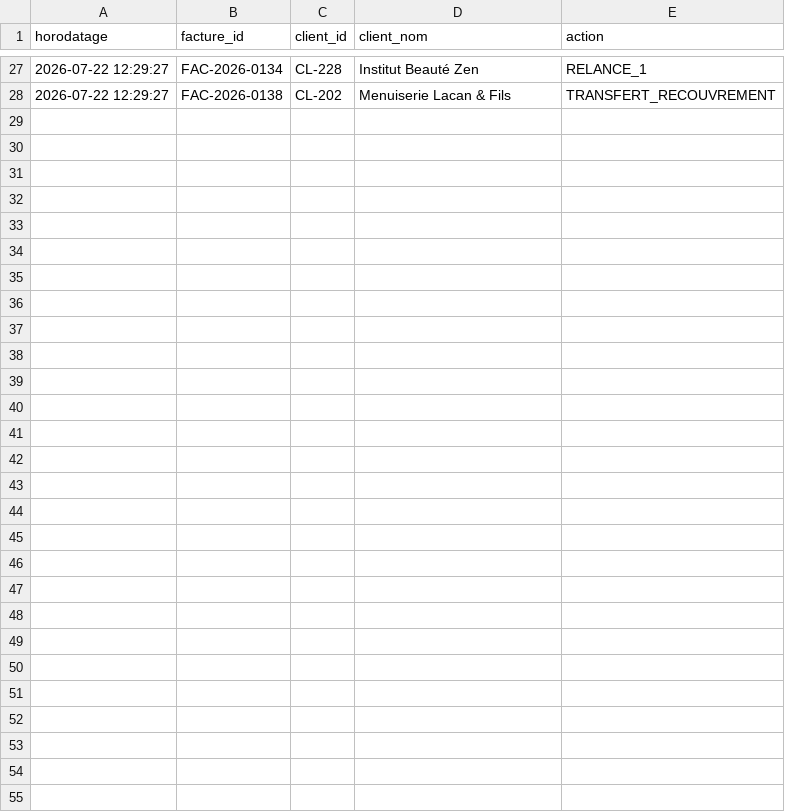
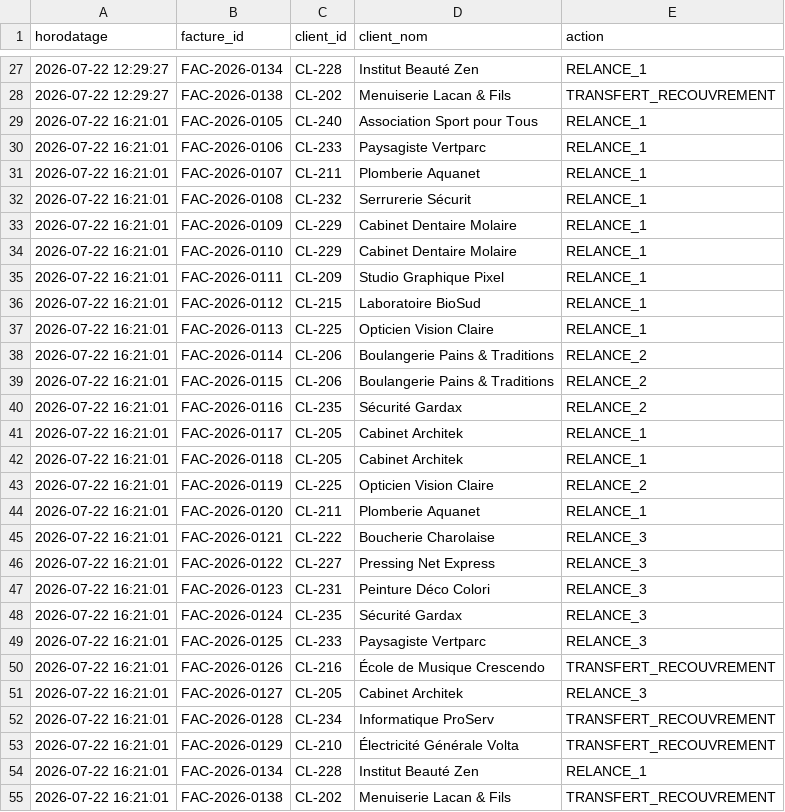
Before and after one commit to OussamaNaya/Grpoue-ITP, a CSV file: Code/backend/output/journal_actions.csv, drawn as a sheet; only a part is shown, gaps mark what is left out.

```diff
--- a/Code/backend/output/journal_actions.csv
+++ b/Code/backend/output/journal_actions.csv
@@ -28 +28,28 @@ horodatage;facture_id;client_id;client_nom;action
 2026-07-22 12:29:27;FAC-2026-0138;CL-202;Menuiserie Lacan & Fils;TRANSFERT_RECOUVREMENT
+2026-07-22 16:21:01;FAC-2026-0105;CL-240;Association Sport pour Tous;RELANCE_1
+2026-07-22 16:21:01;FAC-2026-0106;CL-233;Paysagiste Vertparc;RELANCE_1
+2026-07-22 16:21:01;FAC-2026-0107;CL-211;Plomberie Aquanet;RELANCE_1
+2026-07-22 16:21:01;FAC-2026-0108;CL-232;Serrurerie Sécurit;RELANCE_1
+2026-07-22 16:21:01;FAC-2026-0109;CL-229;Cabinet Dentaire Molaire;RELANCE_1
+2026-07-22 16:21:01;FAC-2026-0110;CL-229;Cabinet Dentaire Molaire;RELANCE_1
+2026-07-22 16:21:01;FAC-2026-0111;CL-209;Studio Graphique Pixel;RELANCE_1
+2026-07-22 16:21:01;FAC-2026-0112;CL-215;Laboratoire BioSud;RELANCE_1
+2026-07-22 16:21:01;FAC-2026-0113;CL-225;Opticien Vision Claire;RELANCE_1
+2026-07-22 16:21:01;FAC-2026-0114;CL-206;Boulangerie Pains & Traditions;RELANCE_2
+2026-07-22 16:21:01;FAC-2026-0115;CL-206;Boulangerie Pains & Traditions;RELANCE_2
+2026-07-22 16:21:01;FAC-2026-0116;CL-235;Sécurité Gardax;RELANCE_2
+2026-07-22 16:21:01;FAC-2026-0117;CL-205;Cabinet Architek;RELANCE_1
+2026-07-22 16:21:01;FAC-2026-0118;CL-205;Cabinet Architek;RELANCE_1
+2026-07-22 16:21:01;FAC-2026-0119;CL-225;Opticien Vision Claire;RELANCE_2
+2026-07-22 16:21:01;FAC-2026-0120;CL-211;Plomberie Aquanet;RELANCE_1
+2026-07-22 16:21:01;FAC-2026-0121;CL-222;Boucherie Charolaise;RELANCE_3
+2026-07-22 16:21:01;FAC-2026-0122;CL-227;Pressing Net Express;RELANCE_3
+2026-07-22 16:21:01;FAC-2026-0123;CL-231;Peinture Déco Colori;RELANCE_3
+2026-07-22 16:21:01;FAC-2026-0124;CL-235;Sécurité Gardax;RELANCE_3
+2026-07-22 16:21:01;FAC-2026-0125;CL-233;Paysagiste Vertparc;RELANCE_3
+2026-07-22 16:21:01;FAC-2026-0126;CL-216;École de Musique Crescendo;TRANSFERT_RECOUVREMENT
+2026-07-22 16:21:01;FAC-2026-0127;CL-205;Cabinet Architek;RELANCE_3
+2026-07-22 16:21:01;FAC-2026-0128;CL-234;Informatique ProServ;TRANSFERT_RECOUVREMENT
+2026-07-22 16:21:01;FAC-2026-0129;CL-210;Électricité Générale Volta;TRANSFERT_RECOUVREMENT
+2026-07-22 16:21:01;FAC-2026-0134;CL-228;Institut Beauté Zen;RELANCE_1
+2026-07-22 16:21:01;FAC-2026-0138;CL-202;Menuiserie Lacan & Fils;TRANSFERT_RECOUVREMENT
```
Also changed, not shown: 1 other file.
